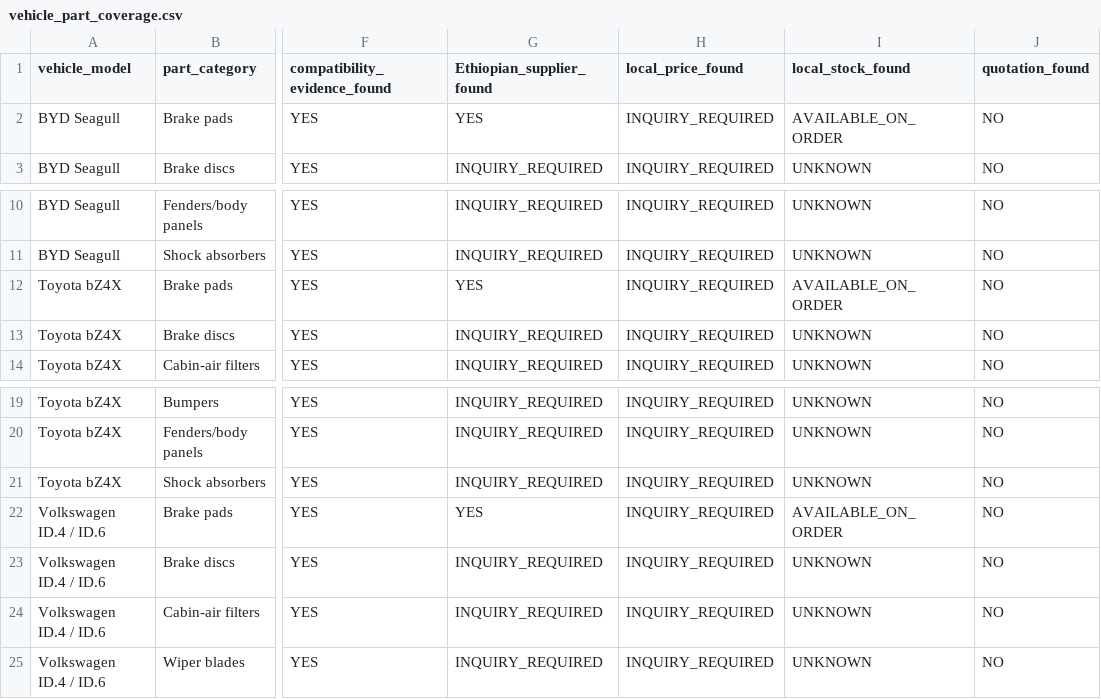
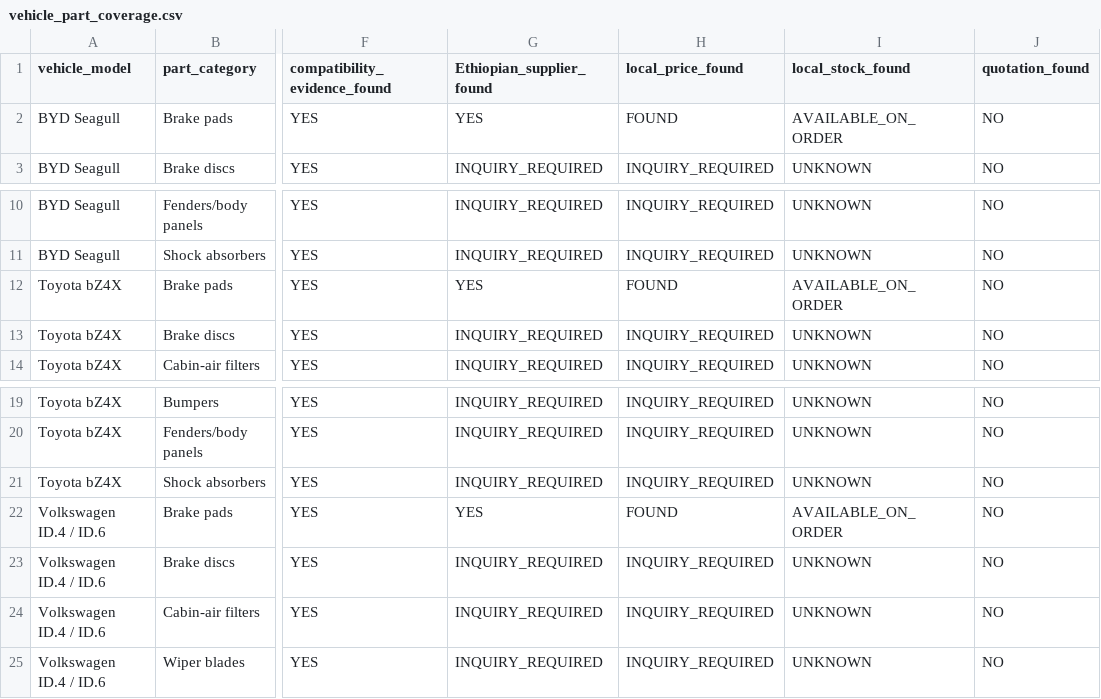
Before and after one commit to EstarCode/ev-spare-parts-prioritization, a CSV file: data/processed/vehicle_part_coverage.csv, drawn as a sheet; only a part is shown, gaps mark what is left out; the diff names each change by its address in the sheet, - before the commit and + after, or states it on an @@ line.

Commit message:
chore: synchronize master notebook and data outputs after raw file cleanup

```diff
--- a/data/processed/vehicle_part_coverage.csv
+++ b/data/processed/vehicle_part_coverage.csv
-H2 (local_price_found): INQUIRY_REQUIRED
+H2 (local_price_found): FOUND
-H12 (local_price_found): INQUIRY_REQUIRED
+H12 (local_price_found): FOUND
-H22 (local_price_found): INQUIRY_REQUIRED
+H22 (local_price_found): FOUND
```
Also changed, not shown: data/cleaned/cleaned_vehicle_listings.csv, 2 other files.
